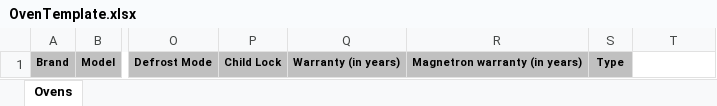
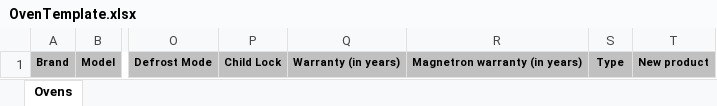
Before and after one commit to Biswajeetkumar55/RPA_WebScraping, an Excel workbook: Scrape_Bot1/Data/OvenTemplate.xlsx, sheet Ovens, drawn as a sheet; only a part is shown, gaps mark what is left out; values as stored, in another font and other column widths than the file's, no borders; the diff names each change by its address in the sheet, - before the commit and + after, or states it on an @@ line.

```diff
--- a/Scrape_Bot1/Data/OvenTemplate.xlsx (sheet Ovens)
+++ b/Scrape_Bot1/Data/OvenTemplate.xlsx (sheet Ovens)
-T1: (empty)
+T1: New product
-T1 fill: none
+T1 fill: #C0C0C0
```
Also changed, not shown: Scrape_Bot1/Data/Config.xlsx, 13 other files.
